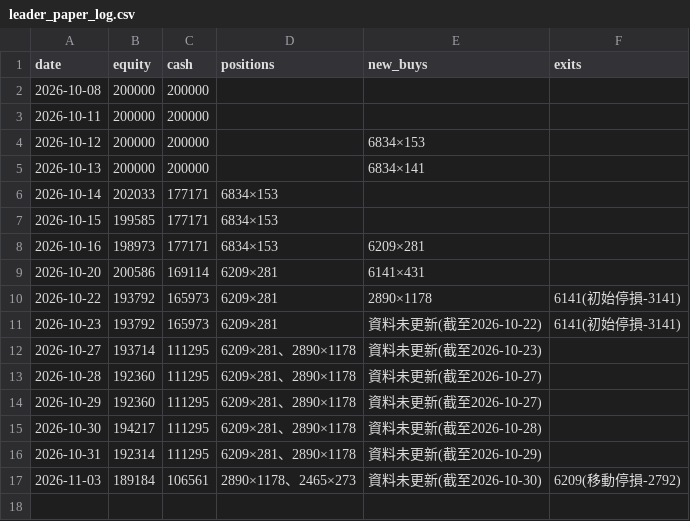
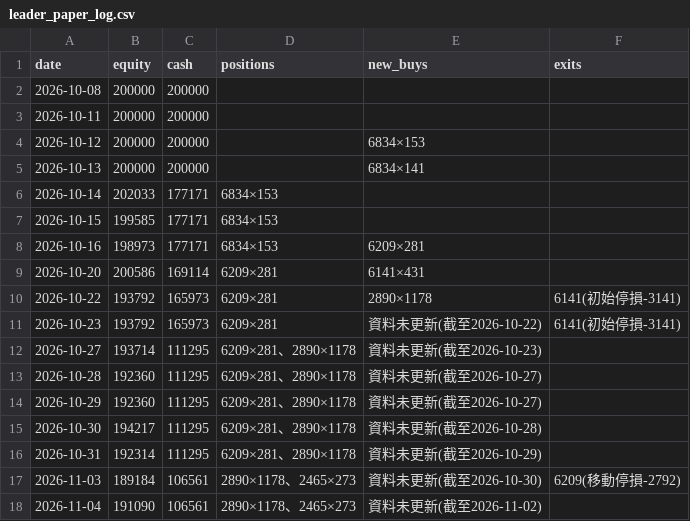
Before and after one commit to money509/tw-stock-backtest, a CSV file: signals/leader_paper_log.csv, drawn as a sheet; the diff names each change by its address in the sheet, - before the commit and + after, or states it on an @@ line.

```diff
--- a/signals/leader_paper_log.csv
+++ b/signals/leader_paper_log.csv
+row 18: 2026-11-04 | 191090 | 106561 | 2890×1178、2465×273 | 資料未更新(截至2026-11-02)
```
Also changed, not shown: 3 other files.
